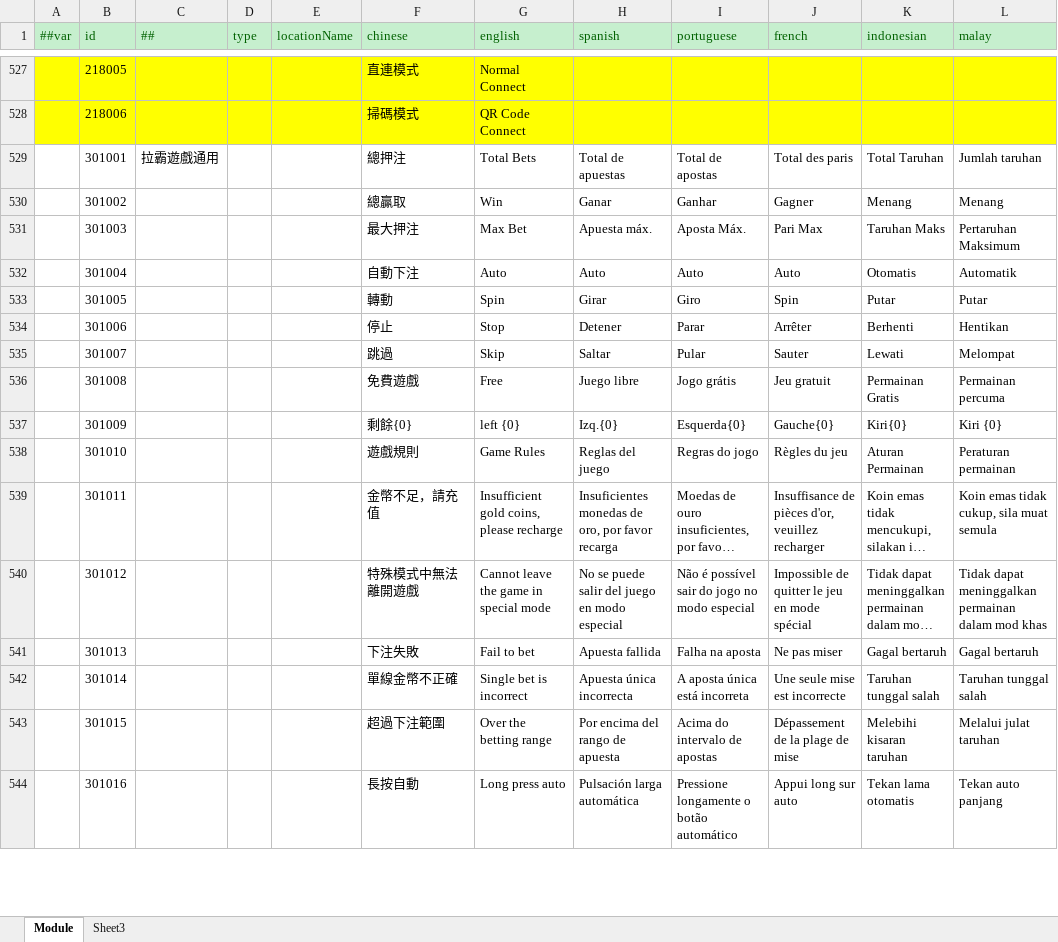
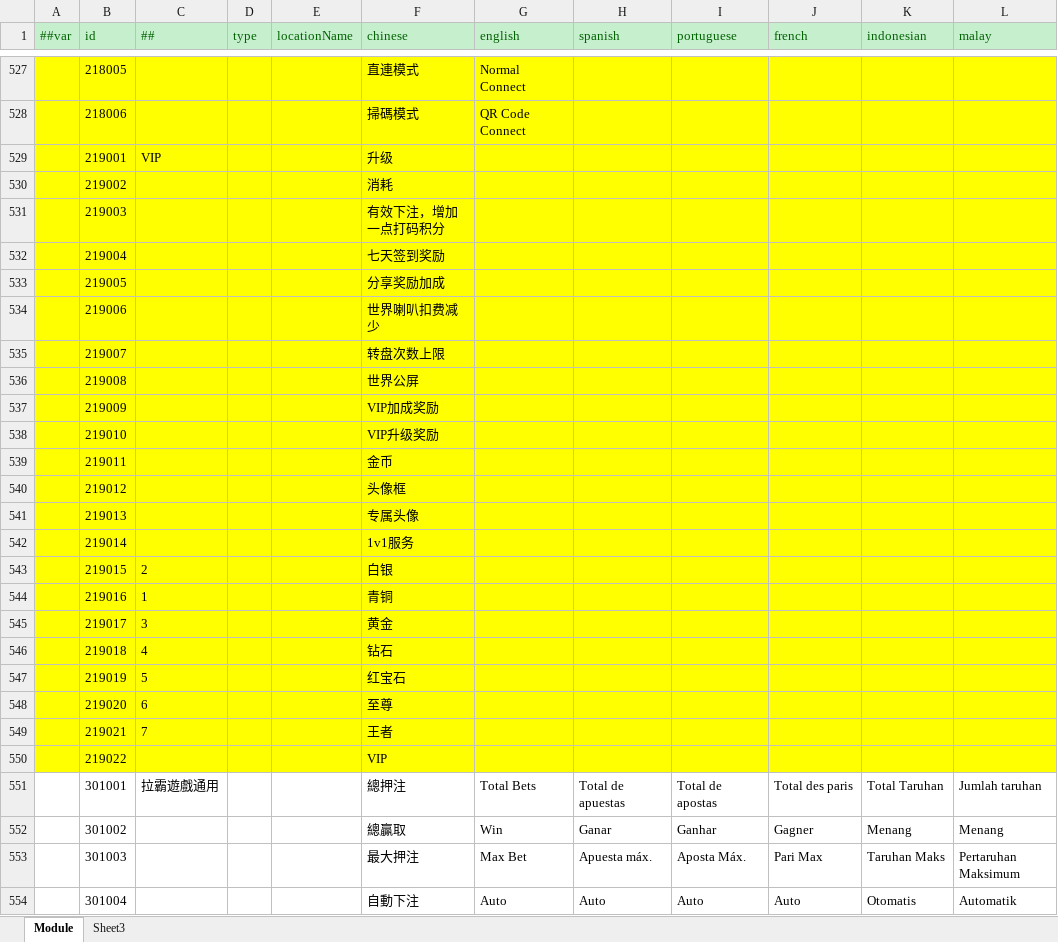
Before and after one commit to lyqilo/ClientConfig, an Excel workbook: LubanConfig/Datas/Localization.xlsx, sheet Module, drawn as a sheet; only a part is shown, gaps mark what is left out; the shorter side is filled out with more unchanged rows; long unchanged cells end in …; values as stored, in another font and other column widths than the file's, no borders; the diff names each change by its address in the sheet, - before the commit and + after, or states it on an @@ line.

```diff
--- a/LubanConfig/Datas/Localization.xlsx (sheet Module)
+++ b/LubanConfig/Datas/Localization.xlsx (sheet Module)
+row 529:  | 219001 | VIP |  |  | 升级
+row 530:  | 219002 |  |  |  | 消耗
+row 531:  | 219003 |  |  |  | 有效下注，增加一点打码积分
+row 532:  | 219004 |  |  |  | 七天签到奖励
+row 533:  | 219005 |  |  |  | 分享奖励加成
+row 534:  | 219006 |  |  |  | 世界喇叭扣费减少
+row 535:  | 219007 |  |  |  | 转盘次数上限
+row 536:  | 219008 |  |  |  | 世界公屏
+row 537:  | 219009 |  |  |  | VIP加成奖励
+row 538:  | 219010 |  |  |  | VIP升级奖励
+row 539:  | 219011 |  |  |  | 金币
+row 540:  | 219012 |  |  |  | 头像框
+row 541:  | 219013 |  |  |  | 专属头像
+row 542:  | 219014 |  |  |  | 1v1服务
+row 543:  | 219015 | 2 |  |  | 白银
+row 544:  | 219016 | 1 |  |  | 青铜
+row 545:  | 219017 | 3 |  |  | 黄金
+row 546:  | 219018 | 4 |  |  | 钻石
+row 547:  | 219019 | 5 |  |  | 红宝石
+row 548:  | 219020 | 6 |  |  | 至尊
+row 549:  | 219021 | 7 |  |  | 王者
+row 550:  | 219022 |  |  |  | VIP
```
Also changed, not shown: 2 other files.
